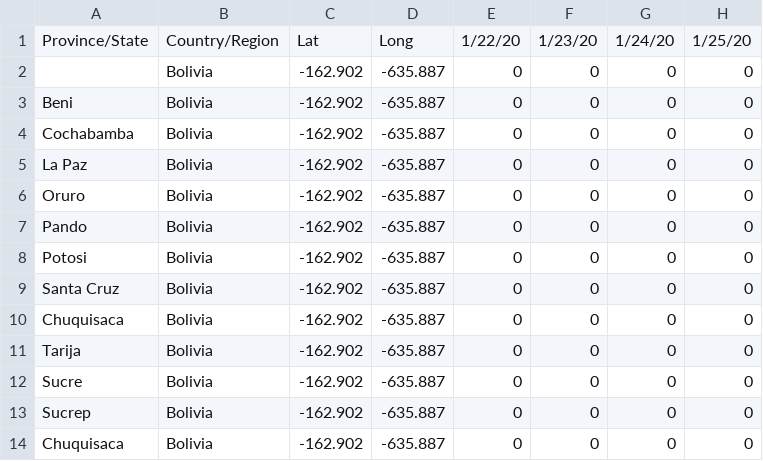
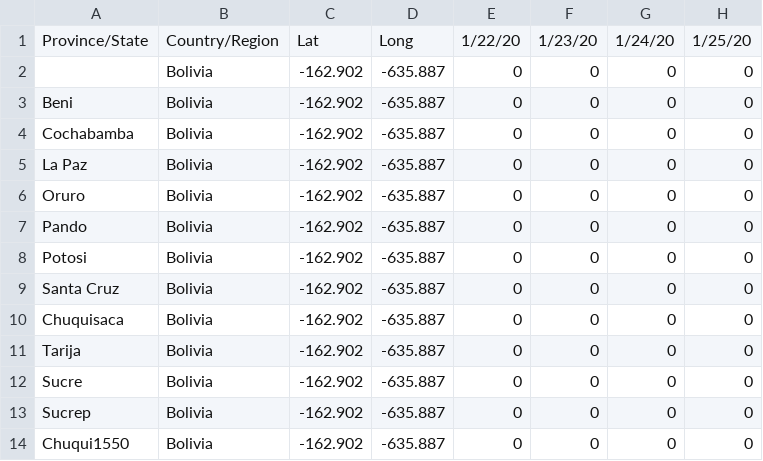
Before and after one commit to ltsre/srebol, a CSV file: csse_covid_19_data/csse_covid_19_time_series/time_series_covid19_recovered_global.csv, drawn as a sheet; only a part is shown; the diff names each change by its address in the sheet, - before the commit and + after, or states it on an @@ line.

Commit message:
Update time_series_covid19_recovered_global.csv

```diff
--- a/csse_covid_19_data/csse_covid_19_time_series/time_series_covid19_recovered_global.csv
+++ b/csse_covid_19_data/csse_covid_19_time_series/time_series_covid19_recovered_global.csv
-A14: Chuquisaca
+A14: Chuqui1550
```
